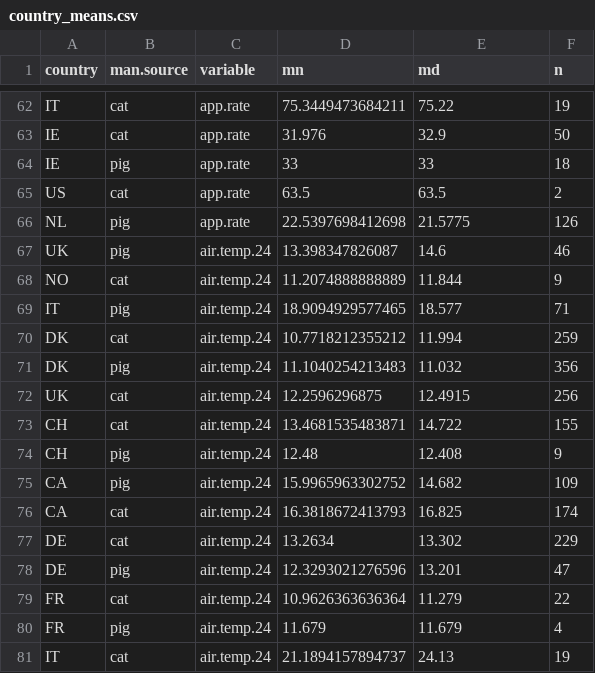
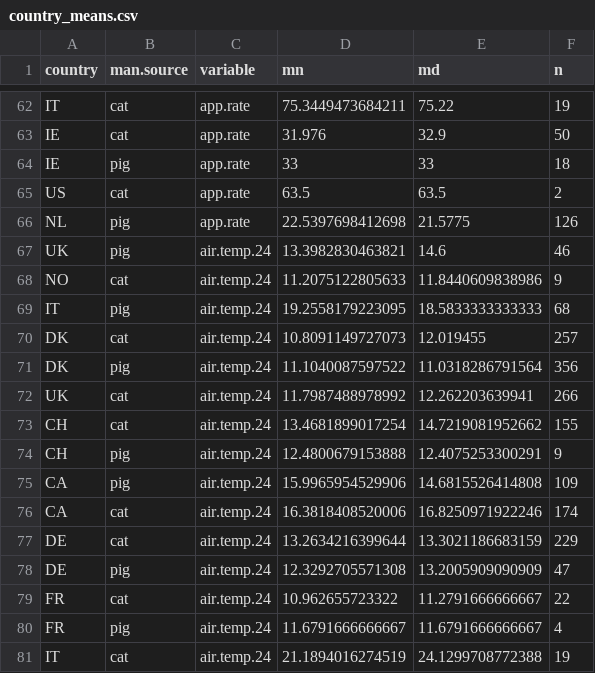
Before and after one commit to AU-BCE-EE/ALFAM2-data, a CSV file: summaries/averages/output/country_means.csv, drawn as a sheet; only a part is shown, gaps mark what is left out; the diff covers the shown part only.

```diff
--- a/summaries/averages/output/country_means.csv
+++ b/summaries/averages/output/country_means.csv
@@ -66,16 +66,16 @@ US,cat,app.rate,63.5,63.5,2
 NL,pig,app.rate,22.5397698412698,21.5775,126
-UK,pig,air.temp.24,13.398347826087,14.6,46
-NO,cat,air.temp.24,11.2074888888889,11.844,9
-IT,pig,air.temp.24,18.9094929577465,18.577,71
-DK,cat,air.temp.24,10.7718212355212,11.994,259
-DK,pig,air.temp.24,11.1040254213483,11.032,356
-UK,cat,air.temp.24,12.2596296875,12.4915,256
-CH,cat,air.temp.24,13.4681535483871,14.722,155
-CH,pig,air.temp.24,12.48,12.408,9
-CA,pig,air.temp.24,15.9965963302752,14.682,109
-CA,cat,air.temp.24,16.3818672413793,16.825,174
-DE,cat,air.temp.24,13.2634,13.302,229
-DE,pig,air.temp.24,12.3293021276596,13.201,47
-FR,cat,air.temp.24,10.9626363636364,11.279,22
-FR,pig,air.temp.24,11.679,11.679,4
-IT,cat,air.temp.24,21.1894157894737,24.13,19
+UK,pig,air.temp.24,13.3982830463821,14.6,46
+NO,cat,air.temp.24,11.2075122805633,11.8440609838986,9
+IT,pig,air.temp.24,19.2558179223095,18.5833333333333,68
+DK,cat,air.temp.24,10.8091149727073,12.019455,257
+DK,pig,air.temp.24,11.1040087597522,11.0318286791564,356
+UK,cat,air.temp.24,11.7987488978992,12.262203639941,266
+CH,cat,air.temp.24,13.4681899017254,14.7219081952662,155
+CH,pig,air.temp.24,12.4800679153888,12.4075253300291,9
+CA,pig,air.temp.24,15.9965954529906,14.6815526414808,109
+CA,cat,air.temp.24,16.3818408520006,16.8250971922246,174
+DE,cat,air.temp.24,13.2634216399644,13.3021186683159,229
+DE,pig,air.temp.24,12.3292705571308,13.2005909090909,47
+FR,cat,air.temp.24,10.962655723322,11.2791666666667,22
+FR,pig,air.temp.24,11.6791666666667,11.6791666666667,4
+IT,cat,air.temp.24,21.1894016274519,24.1299708772388,19
```
Also changed, not shown: 70 edited cells elsewhere in this file, logs/04/csv/AU-Larsen__Mikael_Løvig/AU_ALFAM2_8.3_N-Grass_Acid_plot.csv, logs/04/csv/AU-Pedersen__Johanna_/AU_ALFAM2_template_8.3_NGrass1+2_plot.csv, 20 other files.
